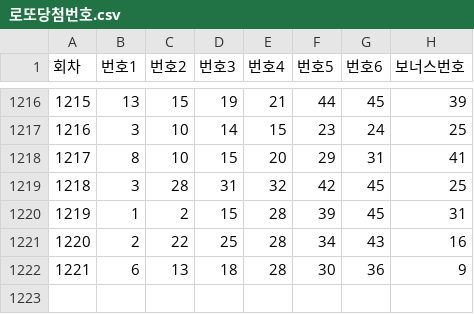
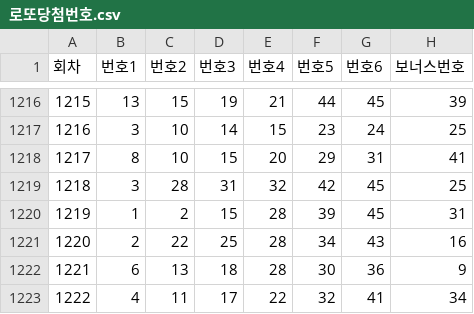
Before and after one commit to cgseong/Lottery, a CSV file: 로또당첨번호.csv, drawn as a sheet; only a part is shown, gaps mark what is left out; the diff names each change by its address in the sheet, - before the commit and + after, or states it on an @@ line.

```diff
--- a/로또당첨번호.csv
+++ b/로또당첨번호.csv
+row 1223: 1222 | 4 | 11 | 17 | 22 | 32 | 41 | 34
```
Also changed, not shown: 52 other files.
